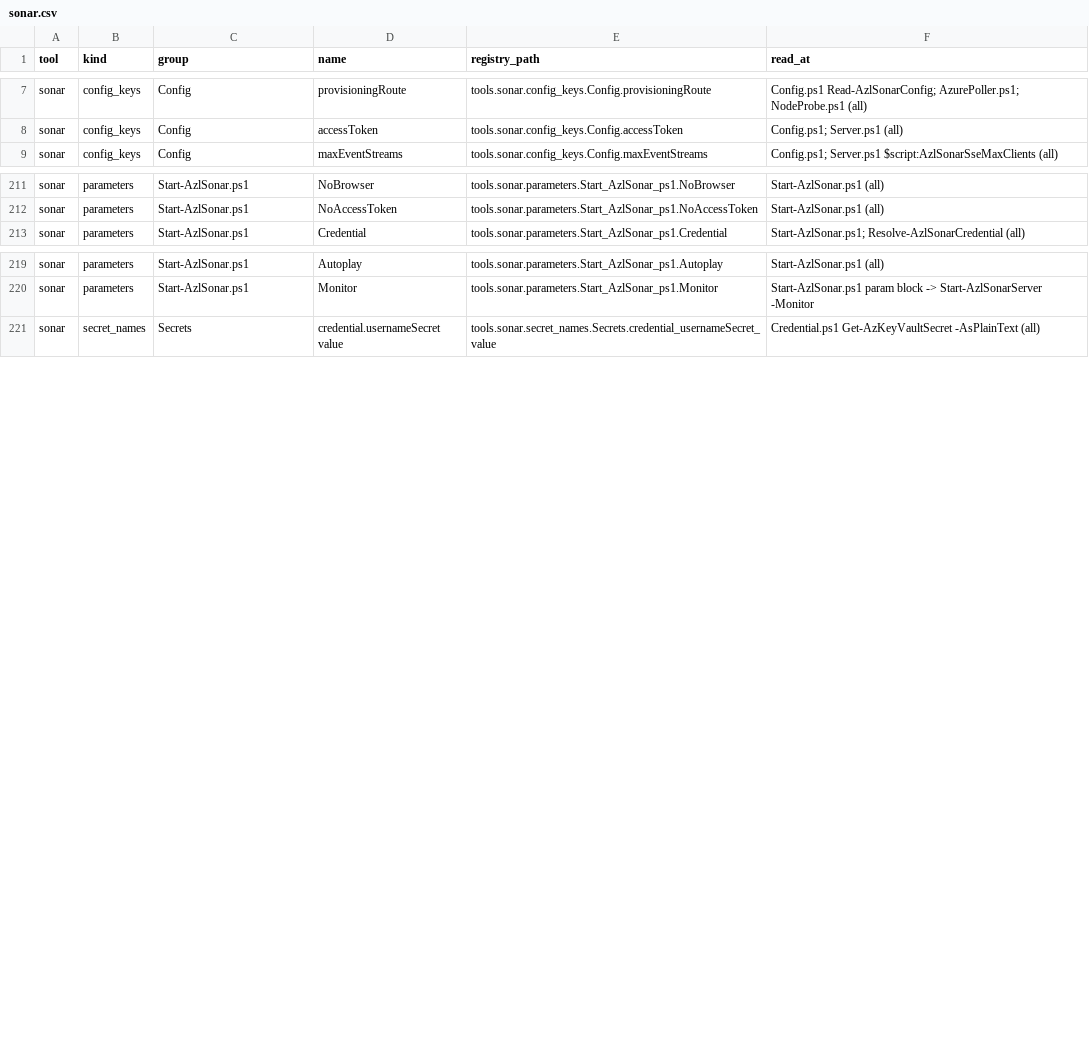
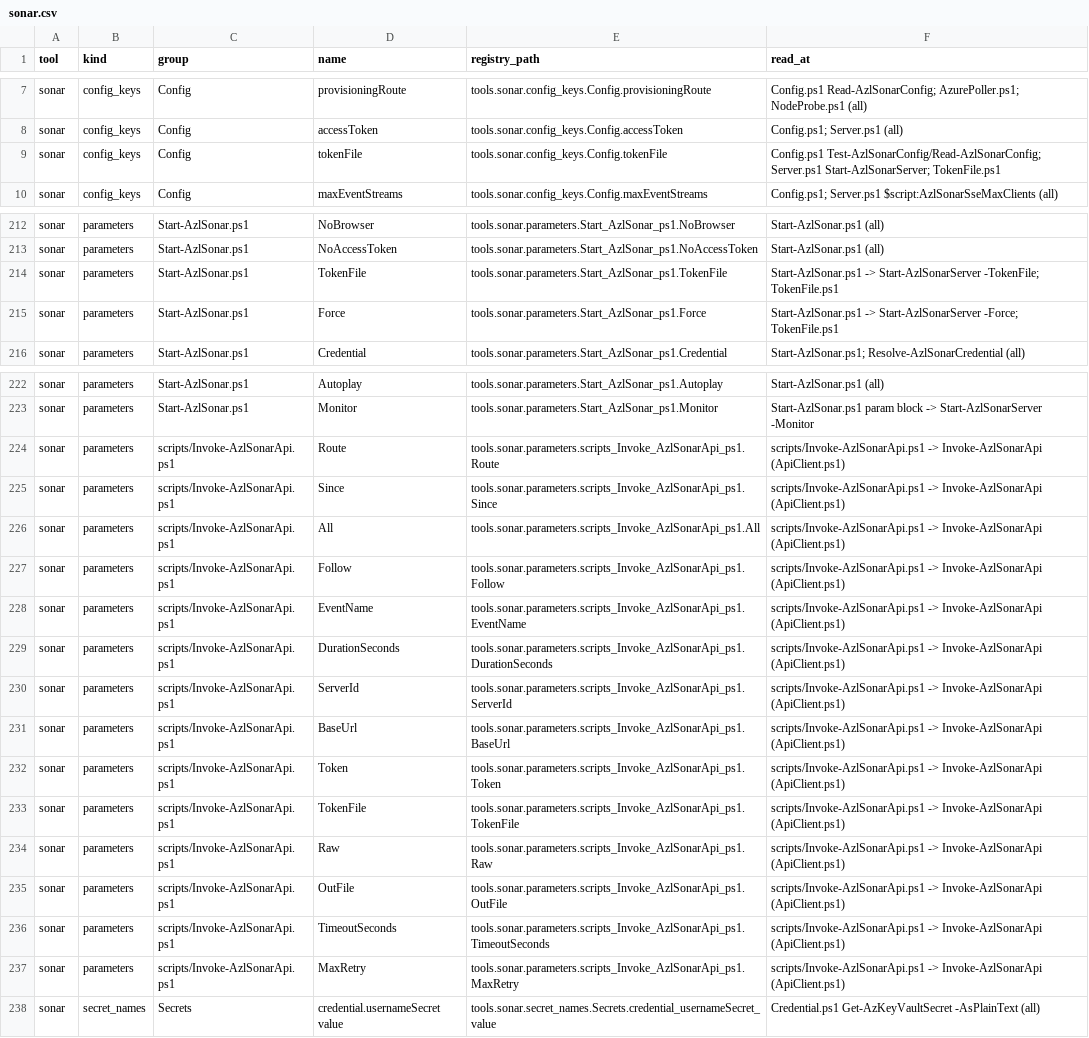
Before and after one commit to AzureLocal/azurelocal-toolkit, a CSV file: config/variables/tool-mappings/sonar.csv, drawn as a sheet; only a part is shown, gaps mark what is left out.

```diff
--- a/config/variables/tool-mappings/sonar.csv
+++ b/config/variables/tool-mappings/sonar.csv
@@ -8,2 +8,3 @@
 "sonar","config_keys","Config","accessToken","tools.sonar.config_keys.Config.accessToken","Config.ps1; Server.ps1 (all)"
+"sonar","config_keys","Config","tokenFile","tools.sonar.config_keys.Config.tokenFile","Config.ps1 Test-AzlSonarConfig/Read-AzlSonarConfig; Server.ps1 Start-AzlSonarServer; TokenFile.ps1"
 "sonar","config_keys","Config","maxEventStreams","tools.sonar.config_keys.Config.maxEventStreams","Config.ps1; Server.ps1 $script:AzlSonarSseMaxClients (all)"
@@ -212,2 +213,4 @@
 "sonar","parameters","Start-AzlSonar.ps1","NoAccessToken","tools.sonar.parameters.Start_AzlSonar_ps1.NoAccessToken","Start-AzlSonar.ps1 (all)"
+"sonar","parameters","Start-AzlSonar.ps1","TokenFile","tools.sonar.parameters.Start_AzlSonar_ps1.TokenFile","Start-AzlSonar.ps1 -> Start-AzlSonarServer -TokenFile; TokenFile.ps1"
+"sonar","parameters","Start-AzlSonar.ps1","Force","tools.sonar.parameters.Start_AzlSonar_ps1.Force","Start-AzlSonar.ps1 -> Start-AzlSonarServer -Force; TokenFile.ps1"
 "sonar","parameters","Start-AzlSonar.ps1","Credential","tools.sonar.parameters.Start_AzlSonar_ps1.Credential","Start-AzlSonar.ps1; Resolve-AzlSonarCredential (all)"
@@ -220,2 +223,16 @@
 "sonar","parameters","Start-AzlSonar.ps1","Monitor","tools.sonar.parameters.Start_AzlSonar_ps1.Monitor","Start-AzlSonar.ps1 param block -> Start-AzlSonarServer -Monitor"
+"sonar","parameters","scripts/Invoke-AzlSonarApi.ps1","Route","tools.sonar.parameters.scripts_Invoke_AzlSonarApi_ps1.Route","scripts/Invoke-AzlSonarApi.ps1 -> Invoke-AzlSonarApi (ApiClient.ps1)"
+"sonar","parameters","scripts/Invoke-AzlSonarApi.ps1","Since","tools.sonar.parameters.scripts_Invoke_AzlSonarApi_ps1.Since","scripts/Invoke-AzlSonarApi.ps1 -> Invoke-AzlSonarApi (ApiClient.ps1)"
+"sonar","parameters","scripts/Invoke-AzlSonarApi.ps1","All","tools.sonar.parameters.scripts_Invoke_AzlSonarApi_ps1.All","scripts/Invoke-AzlSonarApi.ps1 -> Invoke-AzlSonarApi (ApiClient.ps1)"
+"sonar","parameters","scripts/Invoke-AzlSonarApi.ps1","Follow","tools.sonar.parameters.scripts_Invoke_AzlSonarApi_ps1.Follow","scripts/Invoke-AzlSonarApi.ps1 -> Invoke-AzlSonarApi (ApiClient.ps1)"
+"sonar","parameters","scripts/Invoke-AzlSonarApi.ps1","EventName","tools.sonar.parameters.scripts_Invoke_AzlSonarApi_ps1.EventName","scripts/Invoke-AzlSonarApi.ps1 -> Invoke-AzlSonarApi (ApiClient.ps1)"
+"sonar","parameters","scripts/Invoke-AzlSonarApi.ps1","DurationSeconds","tools.sonar.parameters.scripts_Invoke_AzlSonarApi_ps1.DurationSeconds","scripts/Invoke-AzlSonarApi.ps1 -> Invoke-AzlSonarApi (ApiClient.ps1)"
+"sonar","parameters","scripts/Invoke-AzlSonarApi.ps1","ServerId","tools.sonar.parameters.scripts_Invoke_AzlSonarApi_ps1.ServerId","scripts/Invoke-AzlSonarApi.ps1 -> Invoke-AzlSonarApi (ApiClient.ps1)"
+"sonar","parameters","scripts/Invoke-AzlSonarApi.ps1","BaseUrl","tools.sonar.parameters.scripts_Invoke_AzlSonarApi_ps1.BaseUrl","scripts/Invoke-AzlSonarApi.ps1 -> Invoke-AzlSonarApi (ApiClient.ps1)"
+"sonar","parameters","scripts/Invoke-AzlSonarApi.ps1","Token","tools.sonar.parameters.scripts_Invoke_AzlSonarApi_ps1.Token","scripts/Invoke-AzlSonarApi.ps1 -> Invoke-AzlSonarApi (ApiClient.ps1)"
+"sonar","parameters","scripts/Invoke-AzlSonarApi.ps1","TokenFile","tools.sonar.parameters.scripts_Invoke_AzlSonarApi_ps1.TokenFile","scripts/Invoke-AzlSonarApi.ps1 -> Invoke-AzlSonarApi (ApiClient.ps1)"
+"sonar","parameters","scripts/Invoke-AzlSonarApi.ps1","Raw","tools.sonar.parameters.scripts_Invoke_AzlSonarApi_ps1.Raw","scripts/Invoke-AzlSonarApi.ps1 -> Invoke-AzlSonarApi (ApiClient.ps1)"
+"sonar","parameters","scripts/Invoke-AzlSonarApi.ps1","OutFile","tools.sonar.parameters.scripts_Invoke_AzlSonarApi_ps1.OutFile","scripts/Invoke-AzlSonarApi.ps1 -> Invoke-AzlSonarApi (ApiClient.ps1)"
+"sonar","parameters","scripts/Invoke-AzlSonarApi.ps1","TimeoutSeconds","tools.sonar.parameters.scripts_Invoke_AzlSonarApi_ps1.TimeoutSeconds","scripts/Invoke-AzlSonarApi.ps1 -> Invoke-AzlSonarApi (ApiClient.ps1)"
+"sonar","parameters","scripts/Invoke-AzlSonarApi.ps1","MaxRetry","tools.sonar.parameters.scripts_Invoke_AzlSonarApi_ps1.MaxRetry","scripts/Invoke-AzlSonarApi.ps1 -> Invoke-AzlSonarApi (ApiClient.ps1)"
 "sonar","secret_names","Secrets","credential.usernameSecret value","tools.sonar.secret_names.Secrets.credential_usernameSecret_value","Credential.ps1 Get-AzKeyVaultSecret -AsPlainText (all)"
```
Also changed, not shown: 1 other file.
